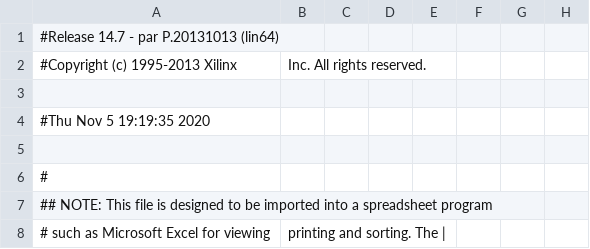
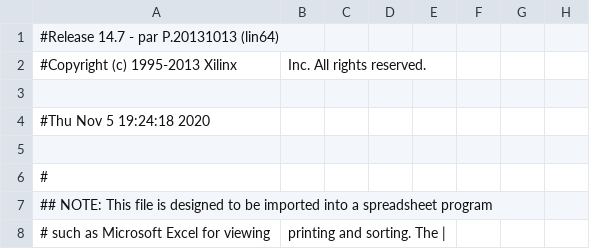
Before and after one commit to DisguisedJohn/FPGA_projekt, a CSV file: PHP11_MxDisplay/php11_pad.csv, drawn as a sheet; only a part is shown; the diff names each change by its address in the sheet, - before the commit and + after, or states it on an @@ line.

```diff
--- a/PHP11_MxDisplay/php11_pad.csv
+++ b/PHP11_MxDisplay/php11_pad.csv
-A4: #Thu Nov 5 19:19:35 2020
+A4: #Thu Nov 5 19:24:18 2020
```
Also changed, not shown: 41 other files.
